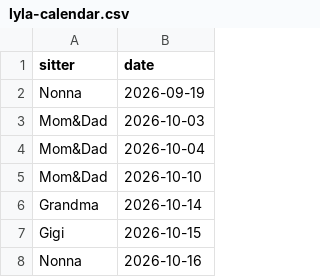
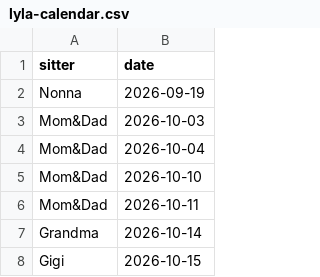
Before and after one commit to mapmap3/Creative, a CSV file: data/lyla-calendar.csv, drawn as a sheet; only a part is shown; the shorter side is filled out with more unchanged rows; the diff names each change by its address in the sheet, - before the commit and + after, or states it on an @@ line.

Commit message:
Update Lyla calendar

```diff
--- a/data/lyla-calendar.csv
+++ b/data/lyla-calendar.csv
+row 6: Mom&Dad | 2026-10-11
```
